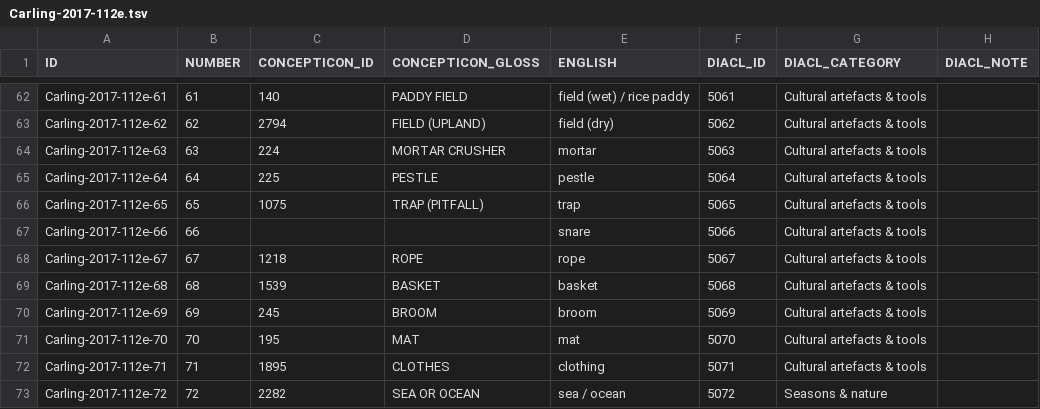
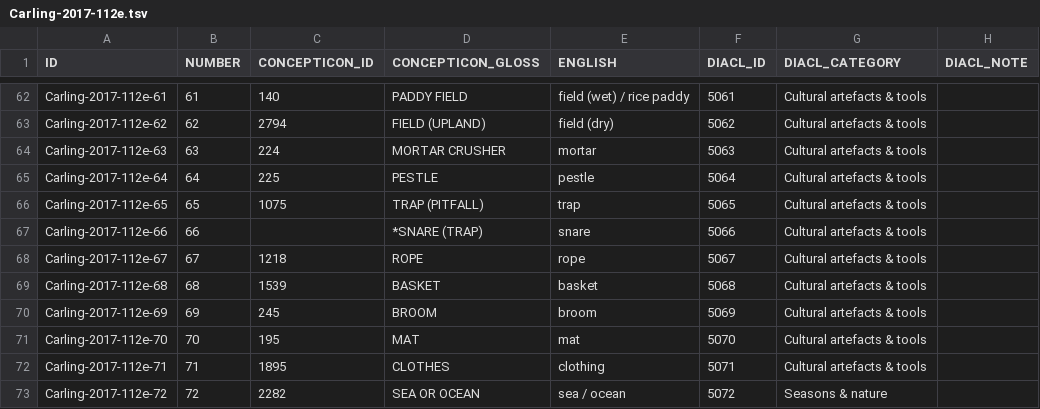
Before and after one commit to concepticon/concepticon-dev, a TSV file: concepticondata/conceptlists/Carling-2017-112e.tsv, drawn as a sheet; only a part is shown, gaps mark what is left out; the diff covers the shown part only.

Commit message:
Updated missing concepts.

```diff
--- a/concepticondata/conceptlists/Carling-2017-112e.tsv
+++ b/concepticondata/conceptlists/Carling-2017-112e.tsv
@@ -66,3 +66,3 @@ Carling-2017-112e-64	64	225	PESTLE	pestle	5064	Cultural artefacts & tools
 Carling-2017-112e-65	65	1075	TRAP (PITFALL)	trap	5065	Cultural artefacts & tools	
-Carling-2017-112e-66	66			snare	5066	Cultural artefacts & tools	
+Carling-2017-112e-66	66		*SNARE (TRAP)	snare	5066	Cultural artefacts & tools	
 Carling-2017-112e-67	67	1218	ROPE	rope	5067	Cultural artefacts & tools	
```
Also changed, not shown: 9 edited cells elsewhere in this file.
